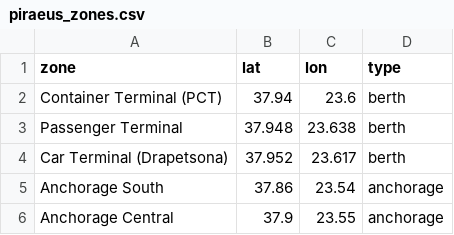
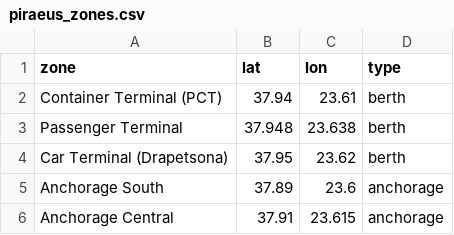
Before and after one commit to emantzoo/powerbi-code-first-dashboards, a CSV file: portpulse/data/piraeus_zones.csv, drawn as a sheet.

```diff
--- a/portpulse/data/piraeus_zones.csv
+++ b/portpulse/data/piraeus_zones.csv
@@ -1,6 +1,6 @@
 zone,lat,lon,type
-Container Terminal (PCT),37.94,23.6,berth
+Container Terminal (PCT),37.94,23.61,berth
 Passenger Terminal,37.948,23.638,berth
-Car Terminal (Drapetsona),37.952,23.617,berth
-Anchorage South,37.86,23.54,anchorage
-Anchorage Central,37.9,23.55,anchorage
+Car Terminal (Drapetsona),37.95,23.62,berth
+Anchorage South,37.89,23.6,anchorage
+Anchorage Central,37.91,23.615,anchorage
```
Also changed, not shown: portpulse/data/piraeus_ais.csv, 10 other files.
